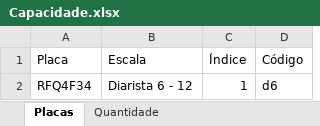
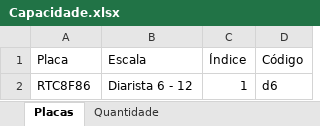
Before and after one commit to GabrielvRangel/roteirizadorbeep, an Excel workbook: dados/Capacidade.xlsx, sheet Placas, drawn as a sheet; values as stored, in another font and other column widths than the file's, no borders; conditional formats not drawn; the diff names each change by its address in the sheet, - before the commit and + after, or states it on an @@ line.

Commit message:
Add files via upload

```diff
--- a/dados/Capacidade.xlsx (sheet Placas)
+++ b/dados/Capacidade.xlsx (sheet Placas)
-A2 (Placa): RFQ4F34
+A2 (Placa): RTC8F86
```
